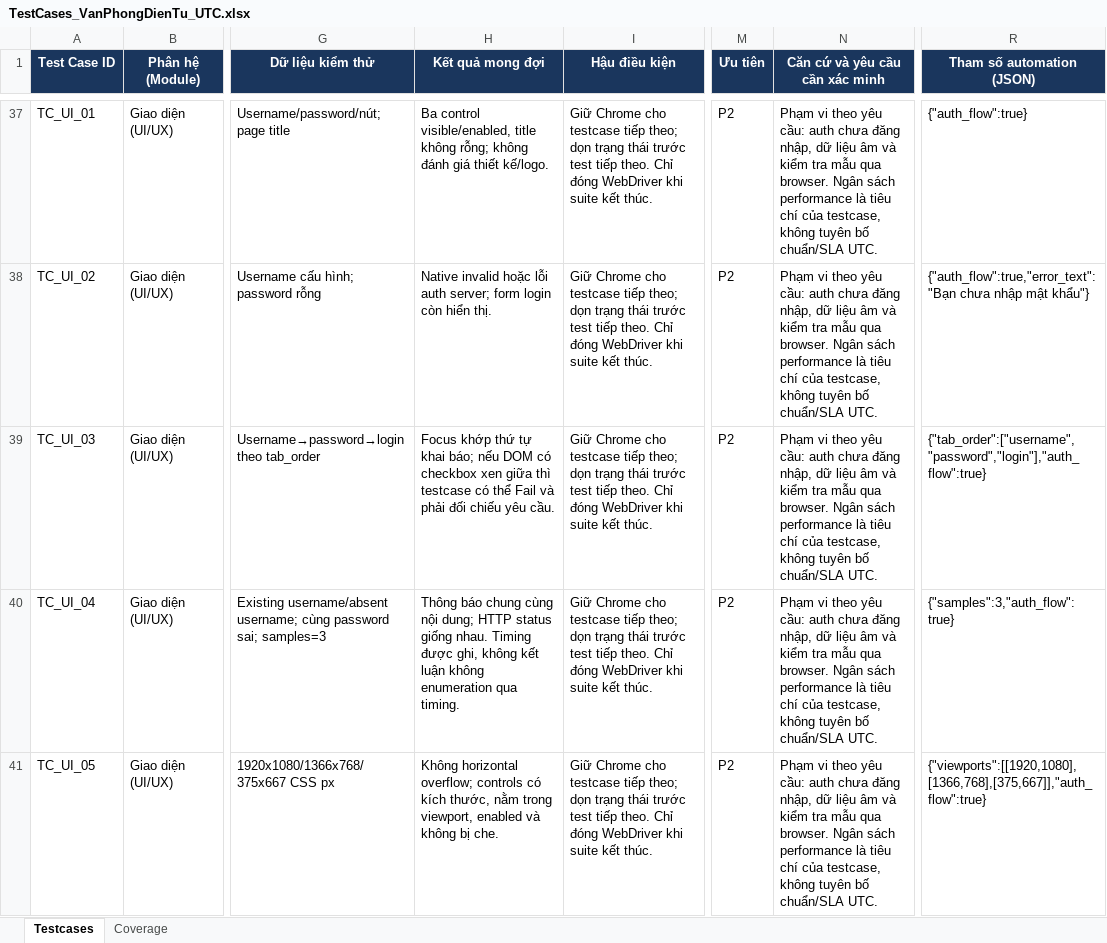
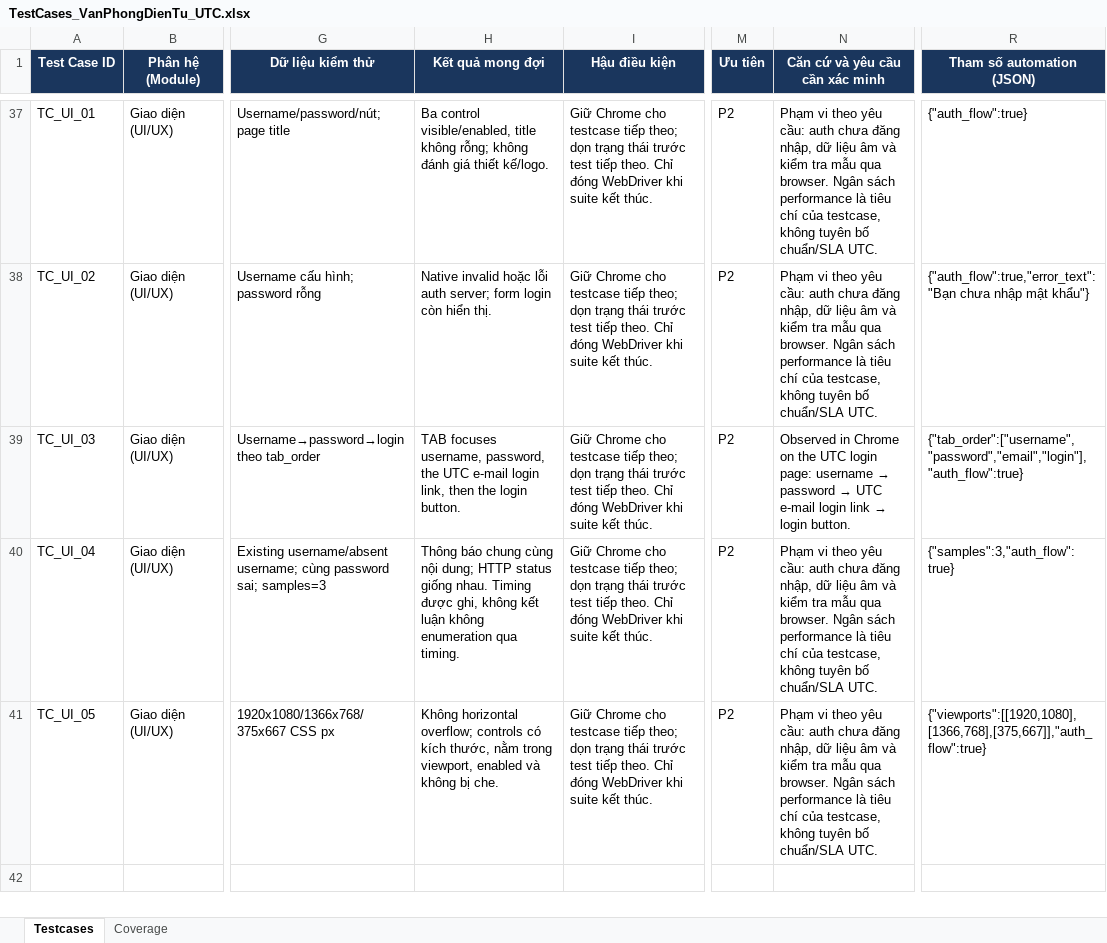
Before and after one commit to hieud3663/selenium, an Excel workbook: testcases/TestCases_VanPhongDienTu_UTC.xlsx, sheet Testcases, drawn as a sheet; only a part is shown, gaps mark what is left out; values as stored, in another font and other column widths than the file's, no borders; the diff names each change by its address in the sheet, - before the commit and + after, or states it on an @@ line.

Commit message:
test(TC_UI_03): include email login link in tab order

```diff
--- a/testcases/TestCases_VanPhongDienTu_UTC.xlsx (sheet Testcases)
+++ b/testcases/TestCases_VanPhongDienTu_UTC.xlsx (sheet Testcases)
-H39 (Kết quả mong đợi): Focus khớp thứ tự khai báo; nếu DOM có checkbox xen giữa thì testcase có thể Fail và phải đối chiếu yêu cầu.
+H39 (Kết quả mong đợi): TAB focuses username, password, the UTC e-mail login link, then the login button.
@@ N39 (Căn cứ và yêu cầu cần xác minh): Phạm vi theo yêu cầu: auth chưa đăng nhập, dữ liệu âm và kiểm tra mẫu qua browser. Ngân sách performance là tiêu chí của testcase, không tuyên bố chuẩn/SLA UTC. → Observed in Chrome on the UTC login page: username → password → UTC e-mail login link → login button. @@
-R39 (Tham số automation (JSON)): {"tab_order":["username","password","login"],"auth_flow":true}
+R39 (Tham số automation (JSON)): {"tab_order":["username","password","email","login"],"auth_flow":true}
```
Also changed, not shown: 1 other file.
